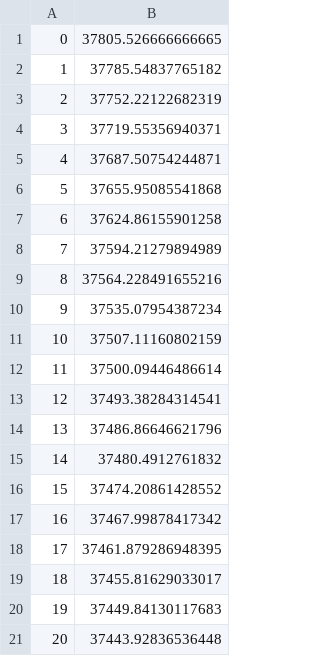
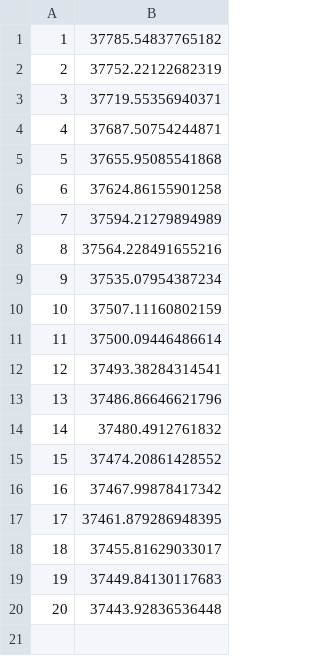
Before and after one commit to VictorHenrique317/summarizing-fuzzy-tensors-extended-results, a TSV file: synth/fuzzy/100x100x100/post_analysis/plotting_data/rssevolution/nclusterbox_co2.tsv, drawn as a sheet.

```diff
--- a/synth/fuzzy/100x100x100/post_analysis/plotting_data/rssevolution/nclusterbox_co2.tsv
+++ b/synth/fuzzy/100x100x100/post_analysis/plotting_data/rssevolution/nclusterbox_co2.tsv
@@ -1,2 +1 @@
-0	37805.526666666665
 1	37785.54837765182
```
Also changed, not shown: synth/fuzzy/100x100x100/post_analysis/plotting_data/rssevolution/nclusterbox_co1.tsv, synth/fuzzy/100x100x100/post_analysis/plotting_data/rssevolution/nclusterbox_co16.tsv, 16 other files.
